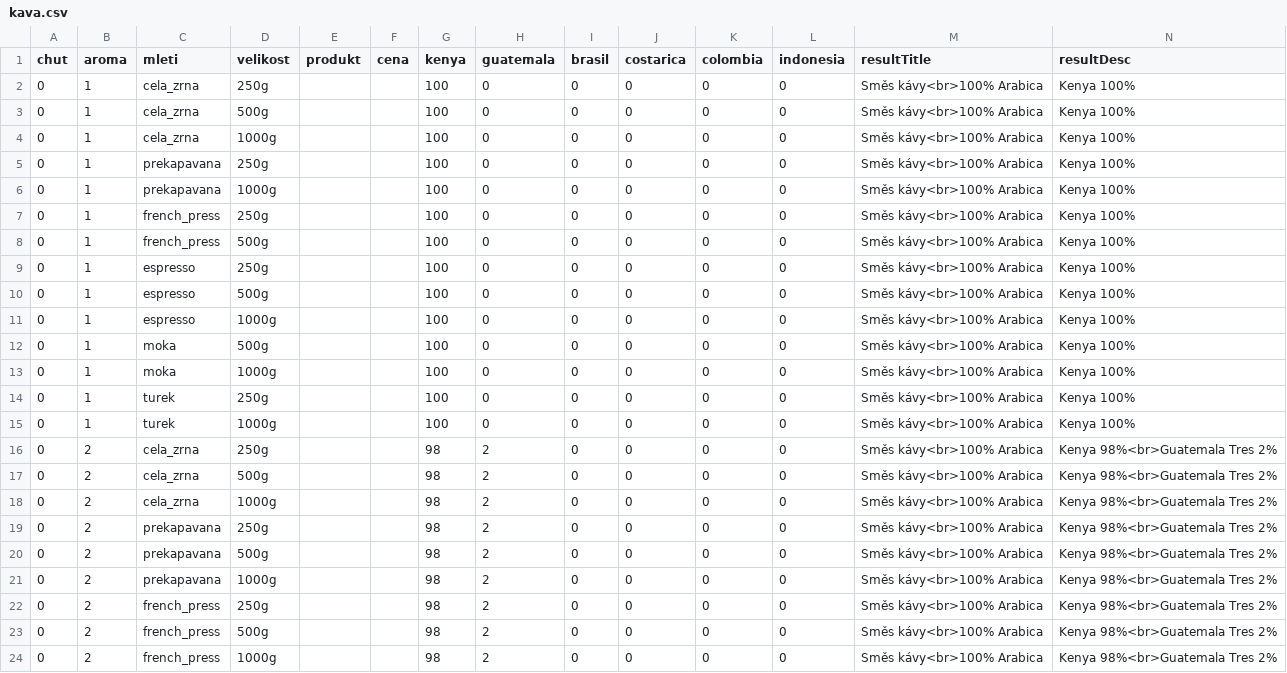
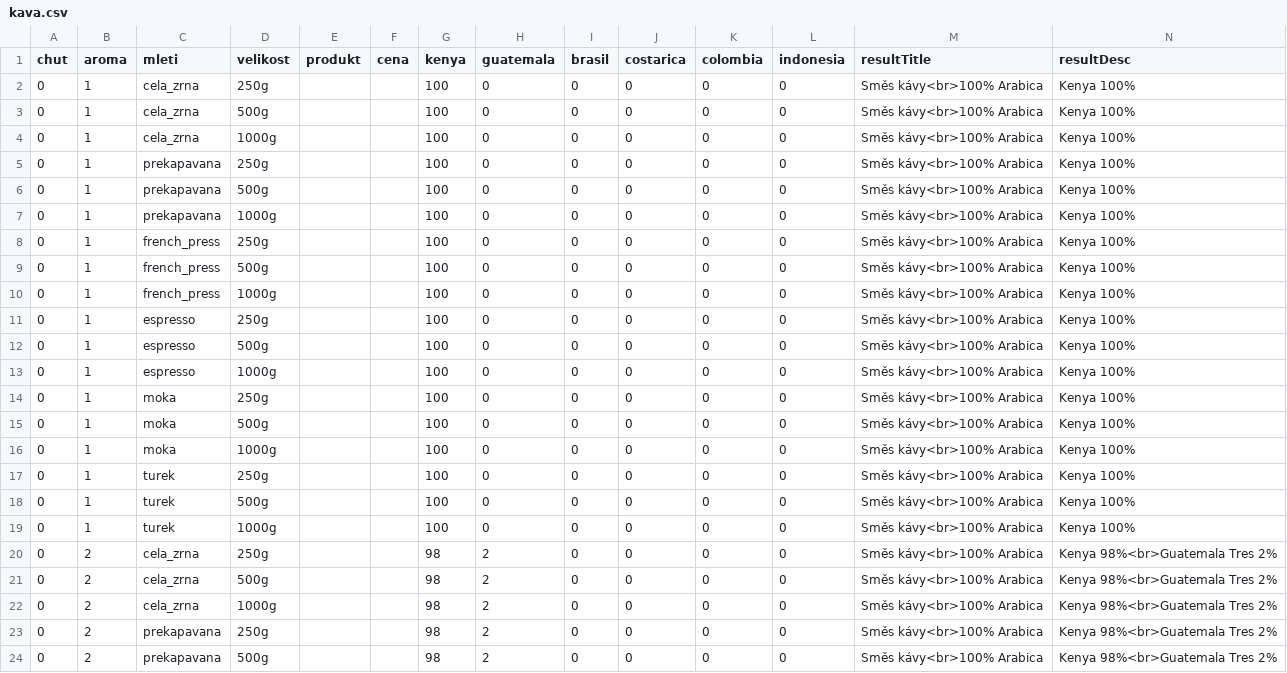
Before and after one commit to petrondrisek/konfigurator-shoptet, a CSV file: kava/kava.csv, drawn as a sheet; only a part is shown; the shorter side is filled out with more unchanged rows.

Commit message:
Uprava csv

```diff
--- a/kava/kava.csv
+++ b/kava/kava.csv
@@ -5,2 +5,3 @@ chut;aroma;mleti;velikost;produkt;cena;kenya;guatemala;brasil;costarica;colombia
 0;1;prekapavana;250g;;;100;0;0;0;0;0;Směs kávy<br>100% Arabica;Kenya 100%
+0;1;prekapavana;500g;;;100;0;0;0;0;0;Směs kávy<br>100% Arabica;Kenya 100%
 0;1;prekapavana;1000g;;;100;0;0;0;0;0;Směs kávy<br>100% Arabica;Kenya 100%
@@ -8,2 +9,3 @@ chut;aroma;mleti;velikost;produkt;cena;kenya;guatemala;brasil;costarica;colombia
 0;1;french_press;500g;;;100;0;0;0;0;0;Směs kávy<br>100% Arabica;Kenya 100%
+0;1;french_press;1000g;;;100;0;0;0;0;0;Směs kávy<br>100% Arabica;Kenya 100%
 0;1;espresso;250g;;;100;0;0;0;0;0;Směs kávy<br>100% Arabica;Kenya 100%
@@ -11,2 +13,3 @@ chut;aroma;mleti;velikost;produkt;cena;kenya;guatemala;brasil;costarica;colombia
 0;1;espresso;1000g;;;100;0;0;0;0;0;Směs kávy<br>100% Arabica;Kenya 100%
+0;1;moka;250g;;;100;0;0;0;0;0;Směs kávy<br>100% Arabica;Kenya 100%
 0;1;moka;500g;;;100;0;0;0;0;0;Směs kávy<br>100% Arabica;Kenya 100%
@@ -14,2 +17,3 @@ chut;aroma;mleti;velikost;produkt;cena;kenya;guatemala;brasil;costarica;colombia
 0;1;turek;250g;;;100;0;0;0;0;0;Směs kávy<br>100% Arabica;Kenya 100%
+0;1;turek;500g;;;100;0;0;0;0;0;Směs kávy<br>100% Arabica;Kenya 100%
 0;1;turek;1000g;;;100;0;0;0;0;0;Směs kávy<br>100% Arabica;Kenya 100%
```
